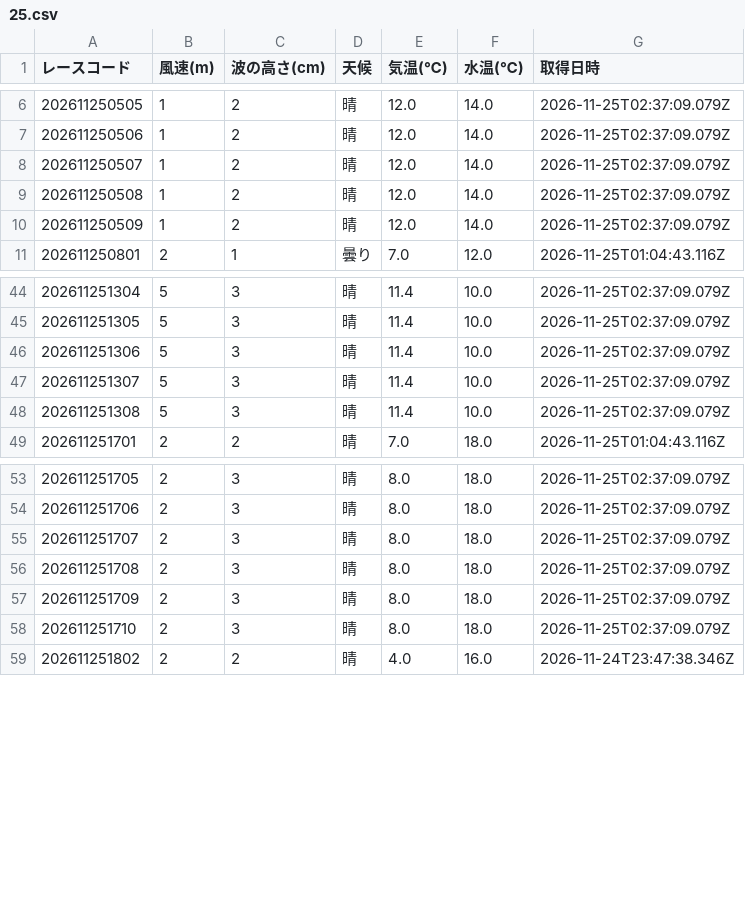
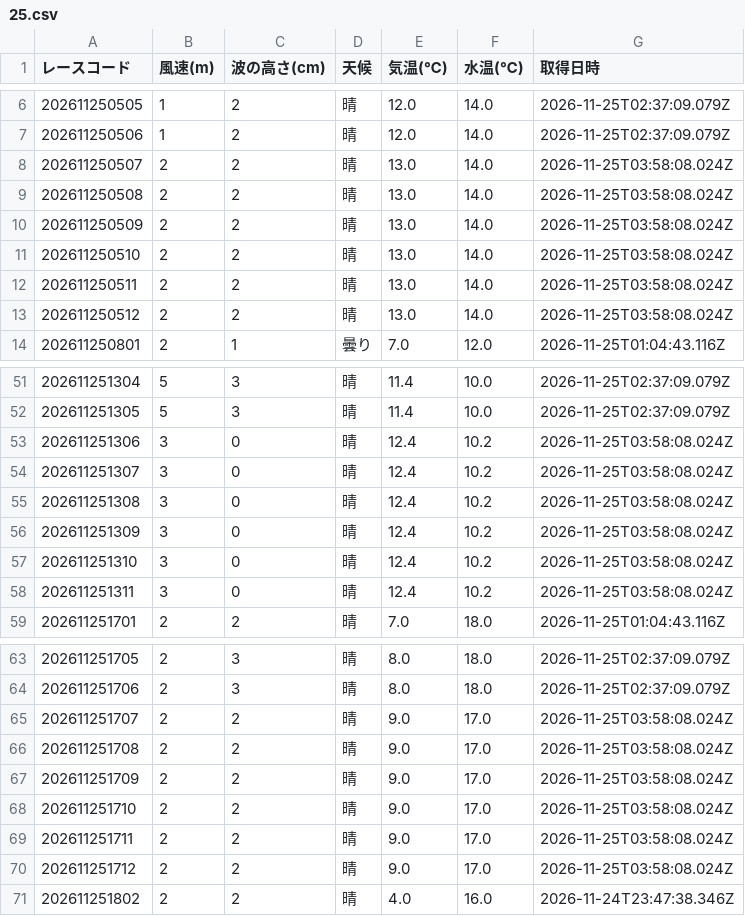
Before and after one commit to crm01300816/boat-analytics, a CSV file: public/data/previews/sui/2026/11/25.csv, drawn as a sheet; only a part is shown, gaps mark what is left out; the diff covers the shown part only.

```diff
--- a/public/data/previews/sui/2026/11/25.csv
+++ b/public/data/previews/sui/2026/11/25.csv
@@ -7,5 +7,8 @@
 202611250506,1,2,晴,12.0,14.0,2026-11-25T02:37:09.079Z
-202611250507,1,2,晴,12.0,14.0,2026-11-25T02:37:09.079Z
-202611250508,1,2,晴,12.0,14.0,2026-11-25T02:37:09.079Z
-202611250509,1,2,晴,12.0,14.0,2026-11-25T02:37:09.079Z
+202611250507,2,2,晴,13.0,14.0,2026-11-25T03:58:08.024Z
+202611250508,2,2,晴,13.0,14.0,2026-11-25T03:58:08.024Z
+202611250509,2,2,晴,13.0,14.0,2026-11-25T03:58:08.024Z
+202611250510,2,2,晴,13.0,14.0,2026-11-25T03:58:08.024Z
+202611250511,2,2,晴,13.0,14.0,2026-11-25T03:58:08.024Z
+202611250512,2,2,晴,13.0,14.0,2026-11-25T03:58:08.024Z
 202611250801,2,1,曇り,7.0,12.0,2026-11-25T01:04:43.116Z
@@ -45,5 +52,8 @@
 202611251305,5,3,晴,11.4,10.0,2026-11-25T02:37:09.079Z
-202611251306,5,3,晴,11.4,10.0,2026-11-25T02:37:09.079Z
-202611251307,5,3,晴,11.4,10.0,2026-11-25T02:37:09.079Z
-202611251308,5,3,晴,11.4,10.0,2026-11-25T02:37:09.079Z
+202611251306,3,0,晴,12.4,10.2,2026-11-25T03:58:08.024Z
+202611251307,3,0,晴,12.4,10.2,2026-11-25T03:58:08.024Z
+202611251308,3,0,晴,12.4,10.2,2026-11-25T03:58:08.024Z
+202611251309,3,0,晴,12.4,10.2,2026-11-25T03:58:08.024Z
+202611251310,3,0,晴,12.4,10.2,2026-11-25T03:58:08.024Z
+202611251311,3,0,晴,12.4,10.2,2026-11-25T03:58:08.024Z
 202611251701,2,2,晴,7.0,18.0,2026-11-25T01:04:43.116Z
@@ -54,6 +64,8 @@
 202611251706,2,3,晴,8.0,18.0,2026-11-25T02:37:09.079Z
-202611251707,2,3,晴,8.0,18.0,2026-11-25T02:37:09.079Z
-202611251708,2,3,晴,8.0,18.0,2026-11-25T02:37:09.079Z
-202611251709,2,3,晴,8.0,18.0,2026-11-25T02:37:09.079Z
-202611251710,2,3,晴,8.0,18.0,2026-11-25T02:37:09.079Z
+202611251707,2,2,晴,9.0,17.0,2026-11-25T03:58:08.024Z
+202611251708,2,2,晴,9.0,17.0,2026-11-25T03:58:08.024Z
+202611251709,2,2,晴,9.0,17.0,2026-11-25T03:58:08.024Z
+202611251710,2,2,晴,9.0,17.0,2026-11-25T03:58:08.024Z
+202611251711,2,2,晴,9.0,17.0,2026-11-25T03:58:08.024Z
+202611251712,2,2,晴,9.0,17.0,2026-11-25T03:58:08.024Z
 202611251802,2,2,晴,4.0,16.0,2026-11-24T23:47:38.346Z
```
Also changed, not shown: 4 added rows and 39 edited cells elsewhere in this file, public/data/previews/stt/2026/11/25.csv, public/data/previews/tkz/2026/11/25.csv, 1 other file.
